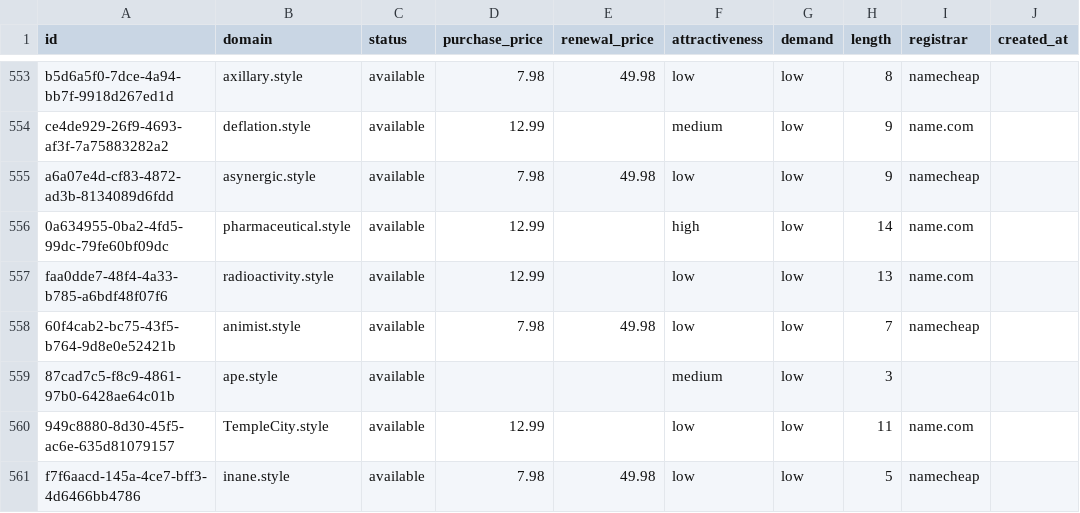
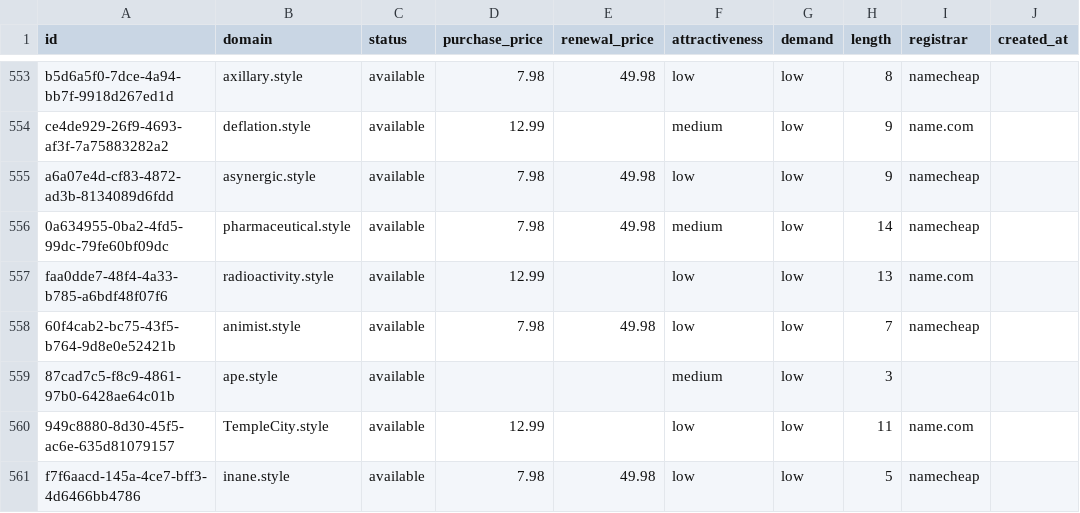
Before and after one commit to UniqueDomains/style-oneword-domains, a CSV file: style.csv, drawn as a sheet; only a part is shown, gaps mark what is left out; the diff names each change by its address in the sheet, - before the commit and + after, or states it on an @@ line.

Commit message:
Domains update

```diff
--- a/style.csv
+++ b/style.csv
-D556 (purchase_price): 12.99
+D556 (purchase_price): 7.98
-E556 (renewal_price): (empty)
+E556 (renewal_price): 49.98
-F556 (attractiveness): high
+F556 (attractiveness): medium
-I556 (registrar): name.com
+I556 (registrar): namecheap
```
Also changed, not shown: 4 other files.
